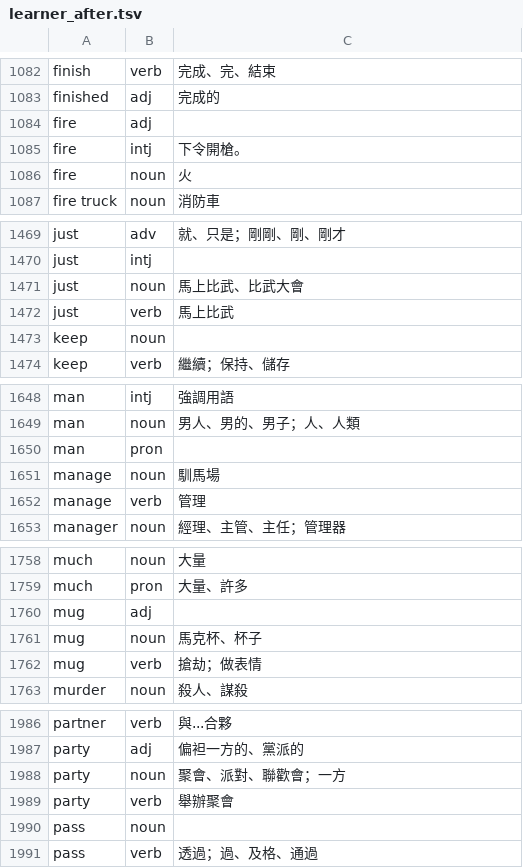
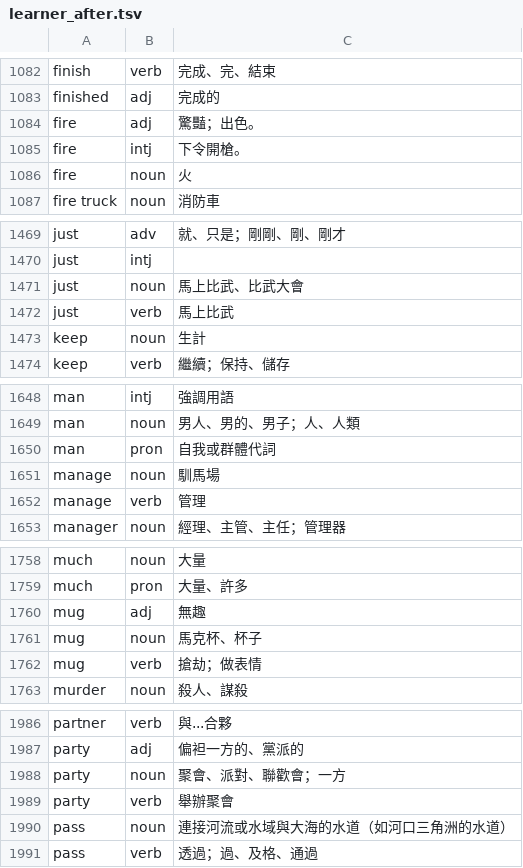
Before and after one commit to WillyLin8505/english_card, a TSV file: lexicon/tools/tmp381/learner_after.tsv, drawn as a sheet; only a part is shown, gaps mark what is left out; the diff covers the shown part only.

```diff
--- a/lexicon/tools/tmp381/learner_after.tsv
+++ b/lexicon/tools/tmp381/learner_after.tsv
@@ -1083,3 +1083,3 @@ finish	verb	完成、完、結束
 finished	adj	完成的
-fire	adj	
+fire	adj	驚豔；出色。
 fire	intj	下令開槍。
@@ -1472,3 +1472,3 @@ just	noun	馬上比武、比武大會
 just	verb	馬上比武
-keep	noun	
+keep	noun	生計
 keep	verb	繼續；保持、儲存
@@ -1649,3 +1649,3 @@ man	intj	強調用語
 man	noun	男人、男的、男子；人、人類
-man	pron	
+man	pron	自我或群體代詞
 manage	noun	馴馬場
@@ -1759,3 +1759,3 @@ much	noun	大量
 much	pron	大量、許多
-mug	adj	
+mug	adj	無趣
 mug	noun	馬克杯、杯子
@@ -1989,3 +1989,3 @@ party	noun	聚會、派對、聯歡會；一方
 party	verb	舉辦聚會
-pass	noun	
+pass	noun	連接河流或水域與大海的水道（如河口三角洲的水道）
 pass	verb	透過；過、及格、通過
```
Also changed, not shown: 9 edited cells elsewhere in this file, lexicon/tools/tmp381/learner_before.tsv, 13 other files.
